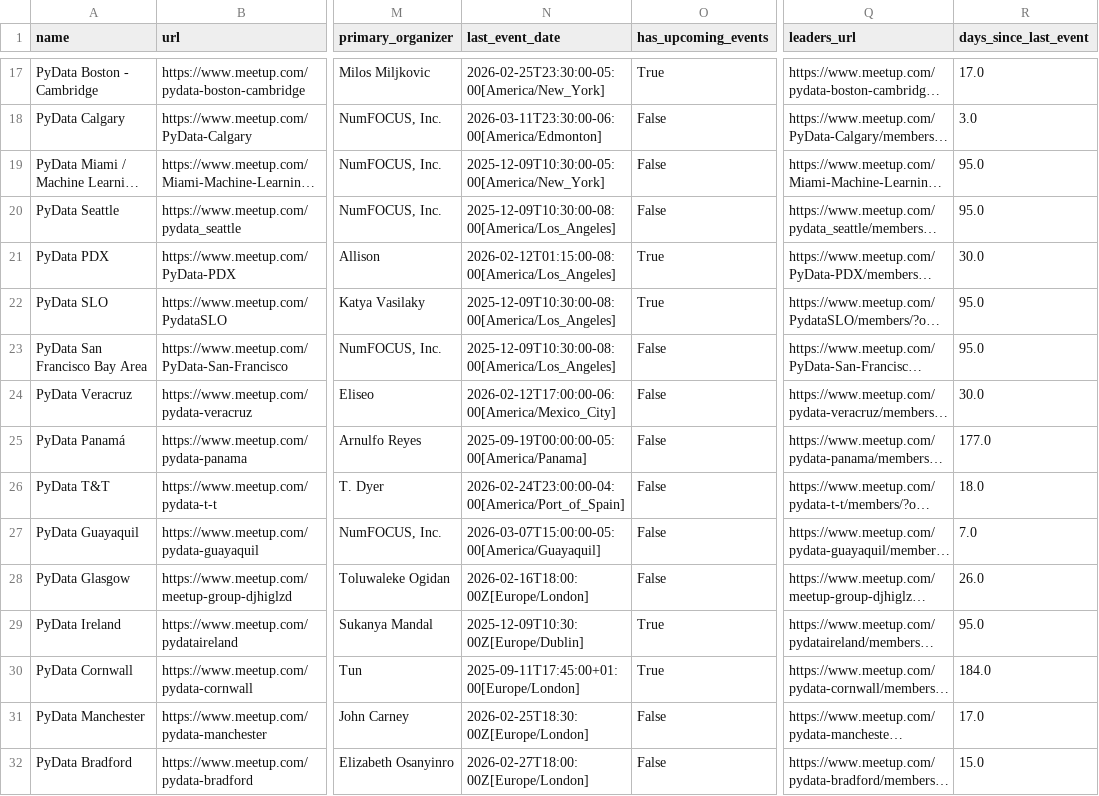
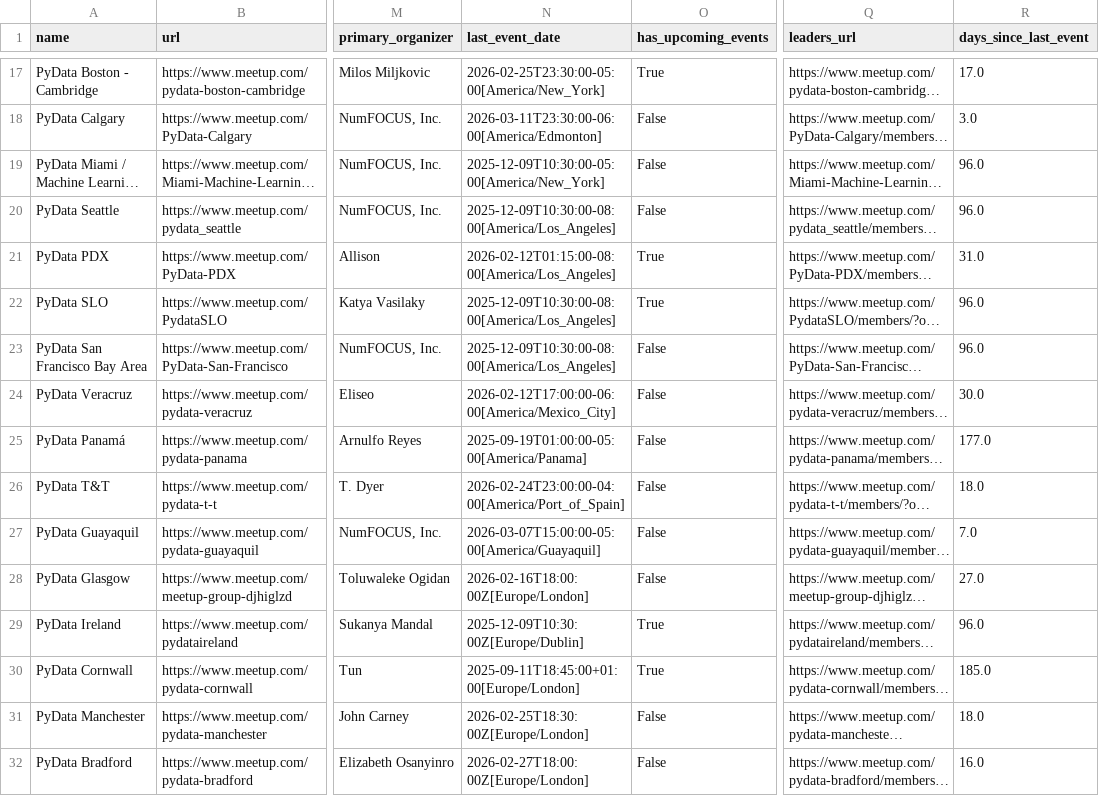
Before and after one commit to stelios-c/mapping-pydata, a CSV file: pydata_groups.csv, drawn as a sheet; only a part is shown, gaps mark what is left out; long unchanged cells end in …; the diff covers the shown part only; the diff names each change by its address in the sheet, - before the commit and + after, or states it on an @@ line.

```diff
--- a/pydata_groups.csv
+++ b/pydata_groups.csv
-R19:R20 (days_since_last_event): 95.0
+R19:R20 (days_since_last_event): 96.0
-R21 (days_since_last_event): 30.0
+R21 (days_since_last_event): 31.0
-R22:R23 (days_since_last_event): 95.0
+R22:R23 (days_since_last_event): 96.0
-N25 (last_event_date): 2025-09-19T00:00:00-05:00[America/Panama]
+N25 (last_event_date): 2025-09-19T01:00:00-05:00[America/Panama]
-R28 (days_since_last_event): 26.0
+R28 (days_since_last_event): 27.0
-R29 (days_since_last_event): 95.0
+R29 (days_since_last_event): 96.0
-N30 (last_event_date): 2025-09-11T17:45:00+01:00[Europe/London]
+N30 (last_event_date): 2025-09-11T18:45:00+01:00[Europe/London]
-R30 (days_since_last_event): 184.0
+R30 (days_since_last_event): 185.0
-R31 (days_since_last_event): 17.0
+R31 (days_since_last_event): 18.0
-R32 (days_since_last_event): 15.0
+R32 (days_since_last_event): 16.0
```
Also changed, not shown: 86 edited cells elsewhere in this file, 13 other files.
